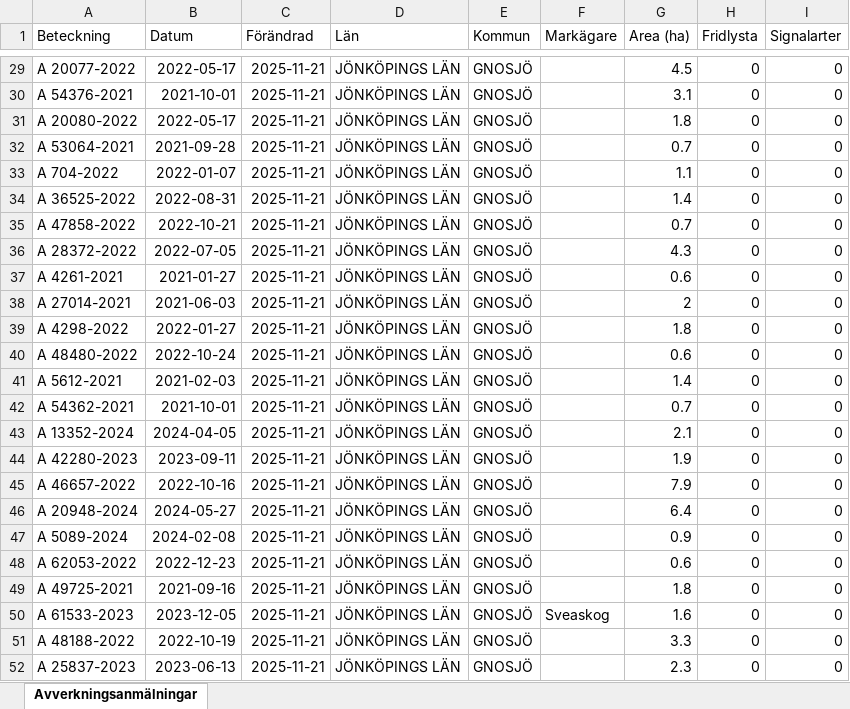
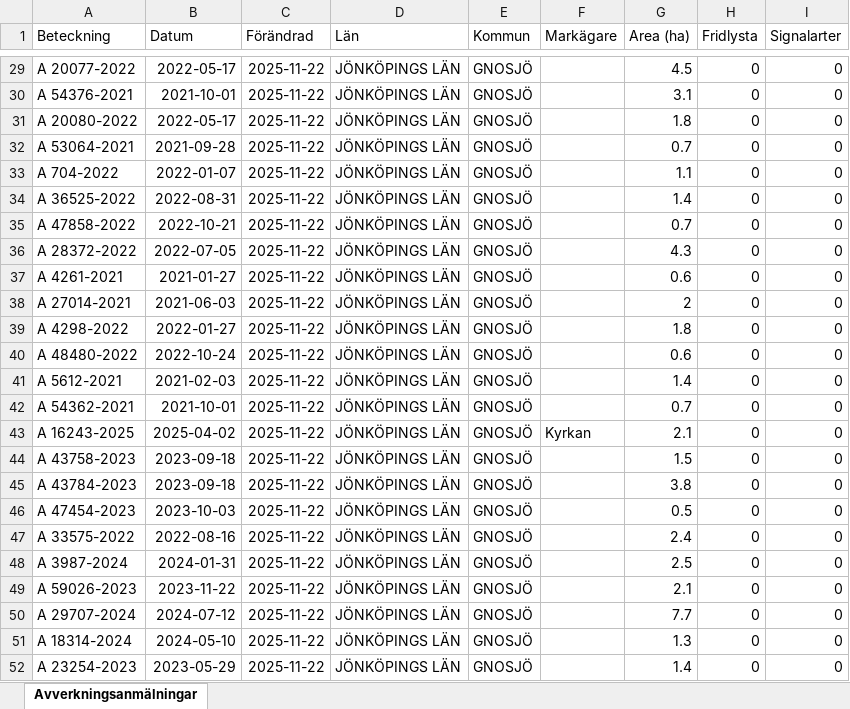
Before and after one commit to klasma/Logging_0617, an Excel workbook: Översikt GNOSJÖ.xlsx, sheet Avverkningsanmälningar, drawn as a sheet; only a part is shown, gaps mark what is left out; values as stored, in another font and other column widths than the file's, no borders; the diff covers the shown part only; the diff names each change by its address in the sheet, - before the commit and + after, or states it on an @@ line.

```diff
--- a/Översikt GNOSJÖ.xlsx (sheet Avverkningsanmälningar)
+++ b/Översikt GNOSJÖ.xlsx (sheet Avverkningsanmälningar)
-C29:C52 (Förändrad): 2025-11-21
+C29:C52 (Förändrad): 2025-11-22
-A43 (Beteckning): A 13352-2024
+A43 (Beteckning): A 16243-2025
-B43 (Datum): 2024-04-05
+B43 (Datum): 2025-04-02
-F43 (Markägare): (empty)
+F43 (Markägare): Kyrkan
-A44 (Beteckning): A 42280-2023
+A44 (Beteckning): A 43758-2023
-B44 (Datum): 2023-09-11
+B44 (Datum): 2023-09-18
-G44 (Area (ha)): 1.9
+G44 (Area (ha)): 1.5
-A45 (Beteckning): A 46657-2022
+A45 (Beteckning): A 43784-2023
-B45 (Datum): 2022-10-16
+B45 (Datum): 2023-09-18
-G45 (Area (ha)): 7.9
+G45 (Area (ha)): 3.8
-A46 (Beteckning): A 20948-2024
+A46 (Beteckning): A 47454-2023
-B46 (Datum): 2024-05-27
+B46 (Datum): 2023-10-03
-G46 (Area (ha)): 6.4
+G46 (Area (ha)): 0.5
-A47 (Beteckning): A 5089-2024
+A47 (Beteckning): A 33575-2022
-B47 (Datum): 2024-02-08
+B47 (Datum): 2022-08-16
-G47 (Area (ha)): 0.9
+G47 (Area (ha)): 2.4
-A48 (Beteckning): A 62053-2022
+A48 (Beteckning): A 3987-2024
-B48 (Datum): 2022-12-23
+B48 (Datum): 2024-01-31
-G48 (Area (ha)): 0.6
+G48 (Area (ha)): 2.5
-A49 (Beteckning): A 49725-2021
+A49 (Beteckning): A 59026-2023
-B49 (Datum): 2021-09-16
+B49 (Datum): 2023-11-22
-G49 (Area (ha)): 1.8
+G49 (Area (ha)): 2.1
-A50 (Beteckning): A 61533-2023
+A50 (Beteckning): A 29707-2024
-B50 (Datum): 2023-12-05
+B50 (Datum): 2024-07-12
-F50 (Markägare): Sveaskog
+F50 (Markägare): (empty)
-G50 (Area (ha)): 1.6
+G50 (Area (ha)): 7.7
-A51 (Beteckning): A 48188-2022
+A51 (Beteckning): A 18314-2024
-B51 (Datum): 2022-10-19
+B51 (Datum): 2024-05-10
-G51 (Area (ha)): 3.3
+G51 (Area (ha)): 1.3
-A52 (Beteckning): A 25837-2023
+A52 (Beteckning): A 23254-2023
-B52 (Datum): 2023-06-13
+B52 (Datum): 2023-05-29
-G52 (Area (ha)): 2.3
+G52 (Area (ha)): 1.4
```
Also changed, not shown: 861 edited cells elsewhere in this sheet, artfynd/A 30078-2022 artfynd.xlsx, artfynd/A 38197-2025 artfynd.xlsx, 19 other files.
